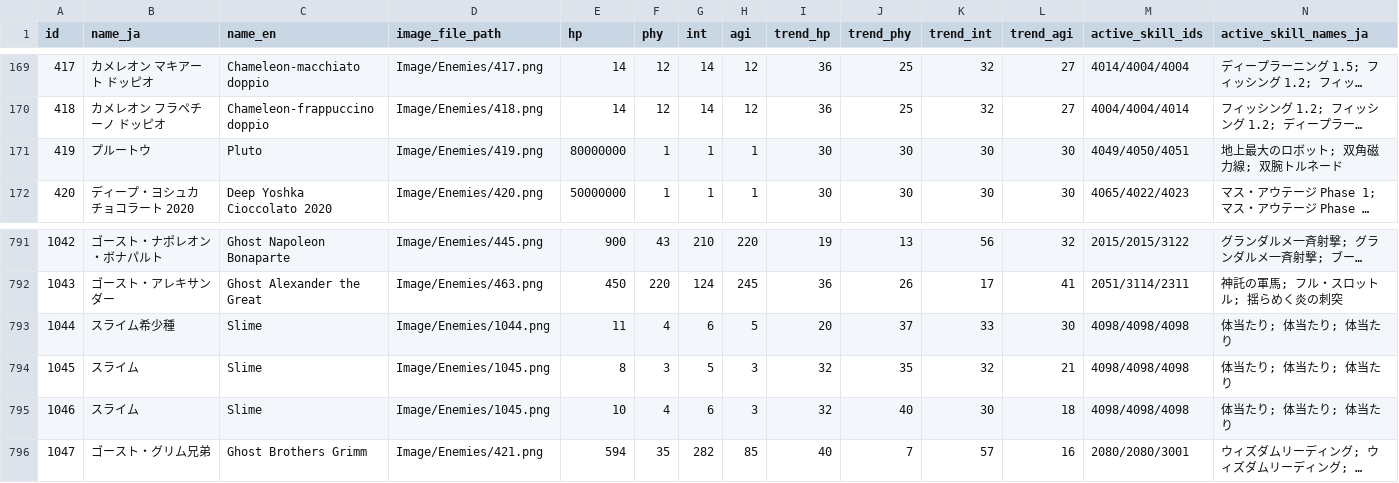
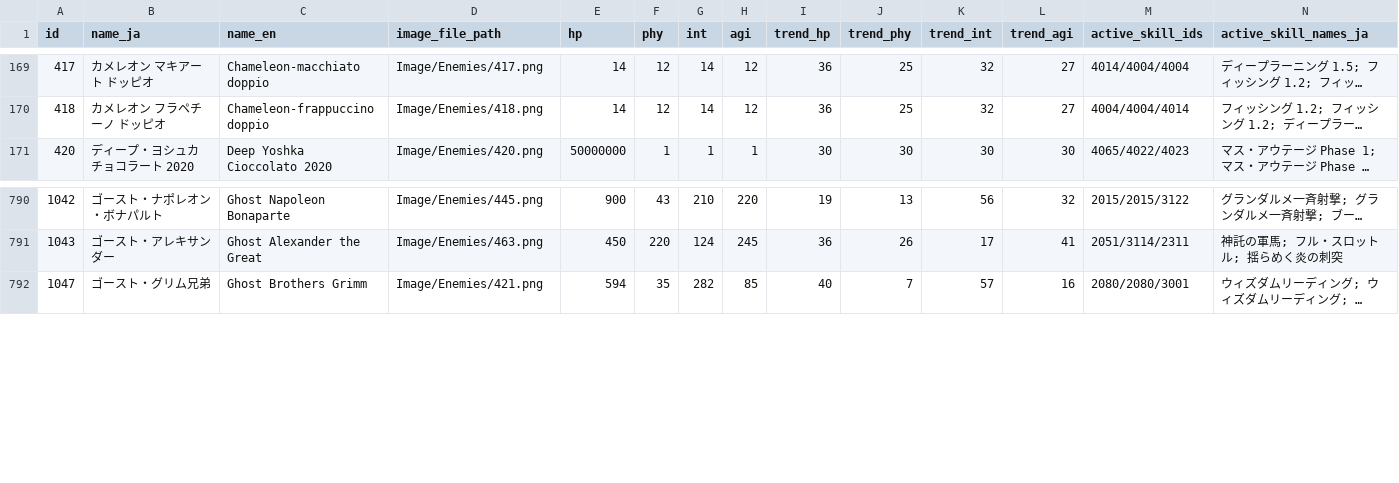
Before and after one commit to sahokun/mycryptoheroes-event, a CSV file: Data/Enemies/enemies.csv, drawn as a sheet; only a part is shown, gaps mark what is left out; long unchanged cells end in …; rows hold the shown columns only; the diff names each change by its address in the sheet, - before the commit and + after, or states it on an @@ line.

```diff
--- a/Data/Enemies/enemies.csv
+++ b/Data/Enemies/enemies.csv
-row 171: 419 | プルートウ | Pluto | Image/Enemies/419.png | 80000000 | 1 | 1 | 1 | 30 | 30 | 30 | 30 | 4049/4050/4051 | 地上最大のロボット; 双角磁力線; 双腕トルネード
-row 793: 1044 | スライム希少種 | Slime | Image/Enemies/1044.png | 11 | 4 | 6 | 5 | 20 | 37 | 33 | 30 | 4098/4098/4098 | 体当たり; 体当たり; 体当たり
-row 794: 1045 | スライム | Slime | Image/Enemies/1045.png | 8 | 3 | 5 | 3 | 32 | 35 | 32 | 21 | 4098/4098/4098 | 体当たり; 体当たり; 体当たり
-row 795: 1046 | スライム | Slime | Image/Enemies/1045.png | 10 | 4 | 6 | 3 | 32 | 40 | 30 | 18 | 4098/4098/4098 | 体当たり; 体当たり; 体当たり
```
Also changed, not shown: prod_enemy_types.csv, 6 other files.
